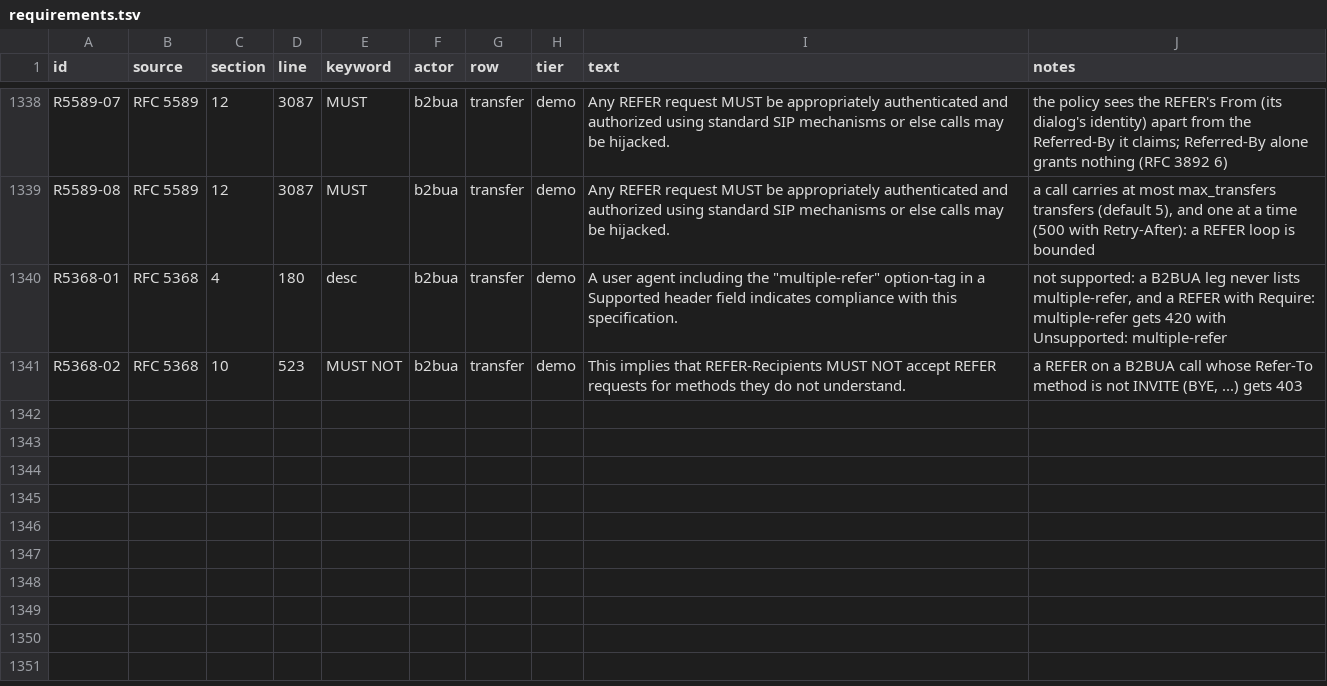
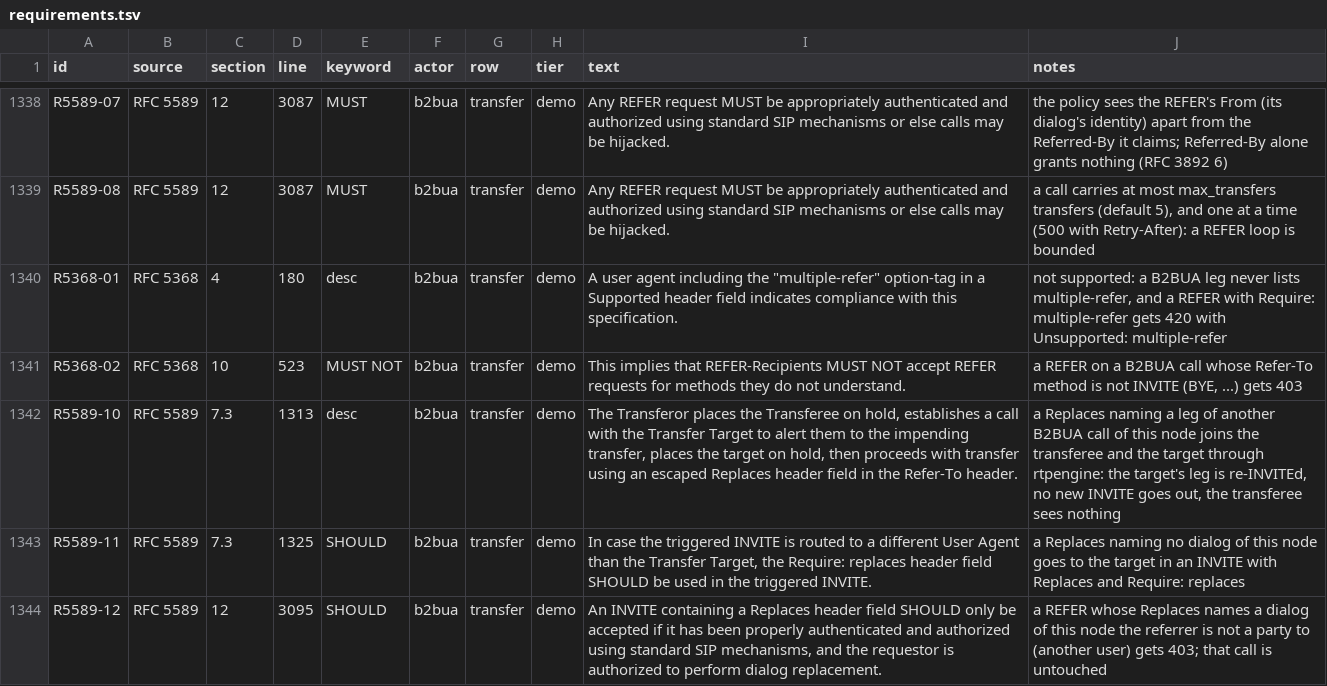
Before and after one commit to benoitc/chappe, a TSV file: apps/chappe_sip/docs/compliance/requirements.tsv, drawn as a sheet; only a part is shown, gaps mark what is left out.

Commit message:
attended transfer: join two local calls through rtpengine, else invite with replaces

```diff
--- a/apps/chappe_sip/docs/compliance/requirements.tsv
+++ b/apps/chappe_sip/docs/compliance/requirements.tsv
@@ -1341 +1341,4 @@ R5368-01	RFC 5368	4	180	desc	b2bua	transfer	demo	A user agent including the "mul
 R5368-02	RFC 5368	10	523	MUST NOT	b2bua	transfer	demo	This implies that REFER-Recipients MUST NOT accept REFER requests for methods they do not understand.	a REFER on a B2BUA call whose Refer-To method is not INVITE (BYE, ...) gets 403
+R5589-10	RFC 5589	7.3	1313	desc	b2bua	transfer	demo	The Transferor places the Transferee on hold, establishes a call with the Transfer Target to alert them to the impending transfer, places the target on hold, then proceeds with transfer using an escaped Replaces header field in the Refer-To header.	a Replaces naming a leg of another B2BUA call of this node joins the transferee and the target through rtpengine: the target's leg is re-INVITEd, no new INVITE goes out, the transferee sees nothing
+R5589-11	RFC 5589	7.3	1325	SHOULD	b2bua	transfer	demo	In case the triggered INVITE is routed to a different User Agent than the Transfer Target, the Require: replaces header field SHOULD be used in the triggered INVITE.	a Replaces naming no dialog of this node goes to the target in an INVITE with Replaces and Require: replaces
+R5589-12	RFC 5589	12	3095	SHOULD	b2bua	transfer	demo	An INVITE containing a Replaces header field SHOULD only be accepted if it has been properly authenticated and authorized using standard SIP mechanisms, and the requestor is authorized to perform dialog replacement.	a REFER whose Replaces names a dialog of this node the referrer is not a party to (another user) gets 403; that call is untouched
```
Also changed, not shown: 4 other files.
